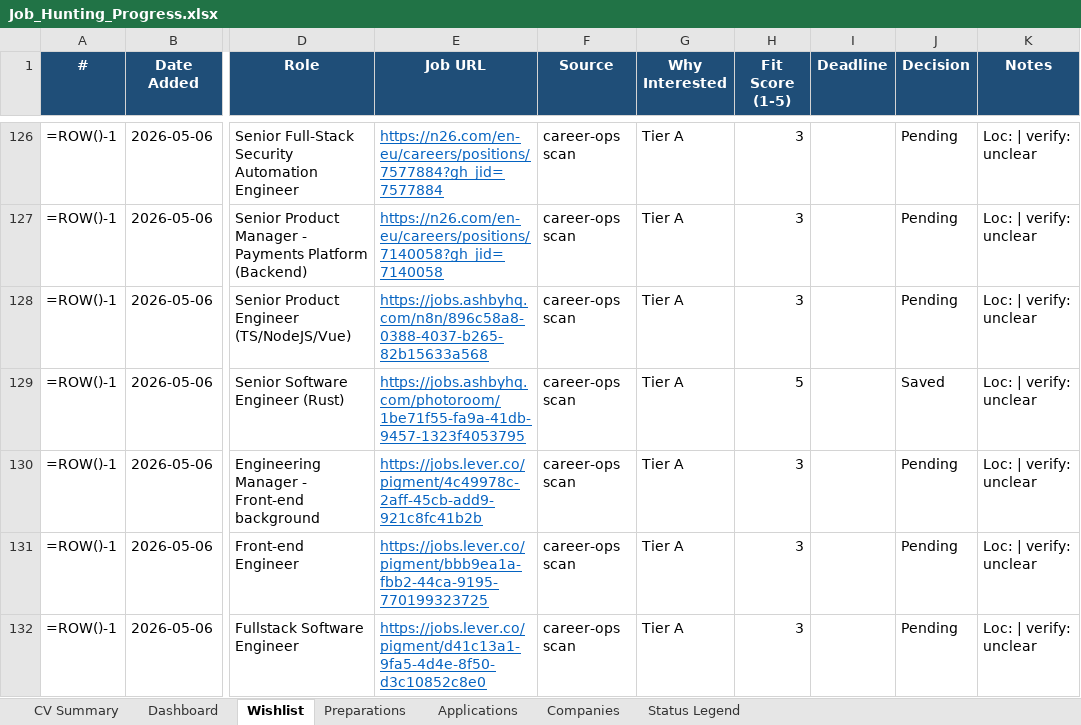
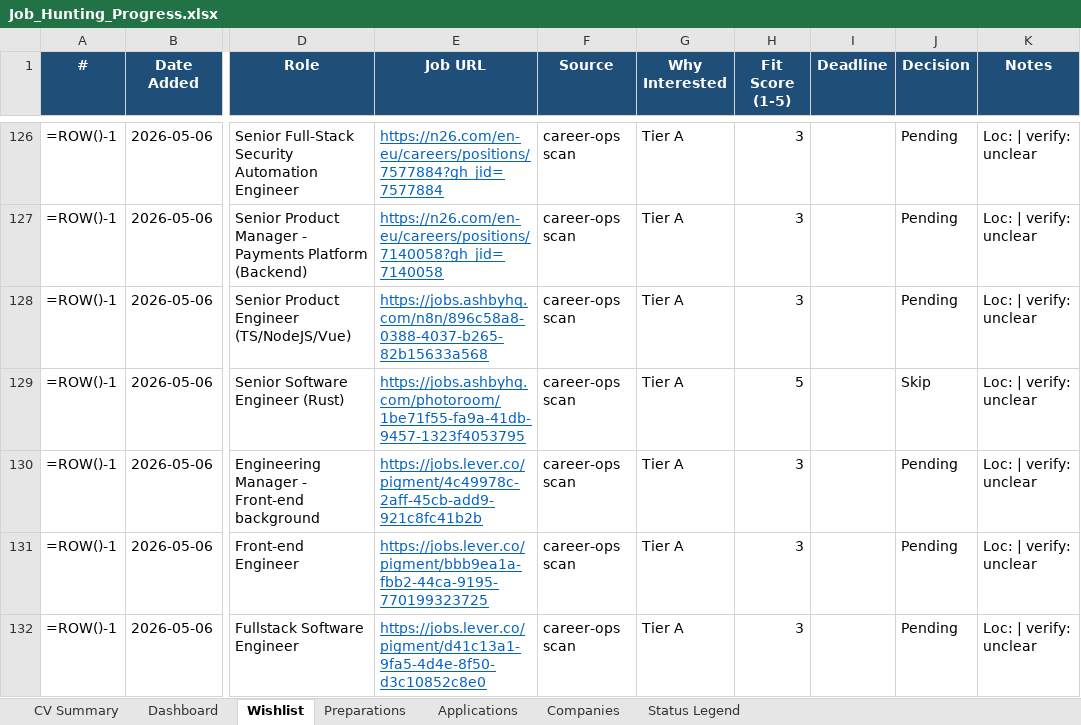
Before and after one commit to aliyanamu/career-ops, an Excel workbook: Job_Hunting_Progress.xlsx, sheet Wishlist, drawn as a sheet; only a part is shown, gaps mark what is left out; values as stored, in another font and other column widths than the file's, no borders; formulas without a stored value are shown as written; conditional formats not drawn; the diff names each change by its address in the sheet, - before the commit and + after, or states it on an @@ line.

Commit message:
Update tracker via web editor (1 edits)

```diff
--- a/Job_Hunting_Progress.xlsx (sheet Wishlist)
+++ b/Job_Hunting_Progress.xlsx (sheet Wishlist)
-J129 (Decision): Saved
+J129 (Decision): Skip
```
